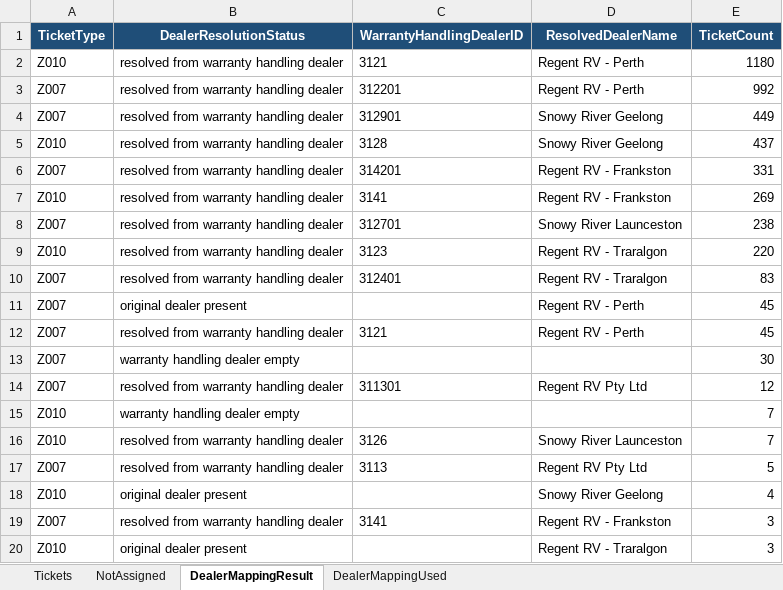
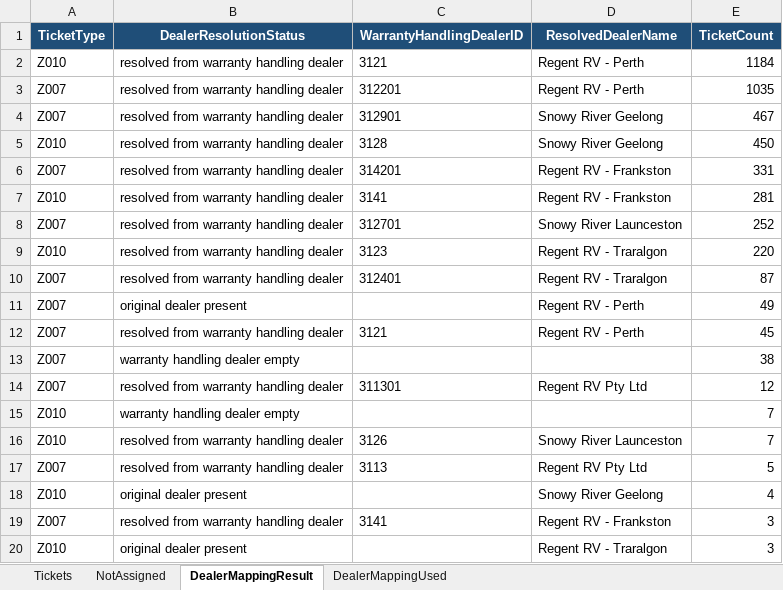
Before and after one commit to leochun1227-lab/Service-center-dashboard, an Excel workbook: c4c_ticket_table_z007_z010_with_invoice_layout_checked.xlsx, sheet DealerMappingResult, drawn as a sheet; only a part is shown; values as stored, in another font and other column widths than the file's, no borders; the diff names each change by its address in the sheet, - before the commit and + after, or states it on an @@ line.

```diff
--- a/c4c_ticket_table_z007_z010_with_invoice_layout_checked.xlsx (sheet DealerMappingResult)
+++ b/c4c_ticket_table_z007_z010_with_invoice_layout_checked.xlsx (sheet DealerMappingResult)
-E2 (TicketCount): 1180
+E2 (TicketCount): 1184
-E3 (TicketCount): 992
+E3 (TicketCount): 1035
-E4 (TicketCount): 449
+E4 (TicketCount): 467
-E5 (TicketCount): 437
+E5 (TicketCount): 450
-E7 (TicketCount): 269
+E7 (TicketCount): 281
-E8 (TicketCount): 238
+E8 (TicketCount): 252
-E10 (TicketCount): 83
+E10 (TicketCount): 87
-E11 (TicketCount): 45
+E11 (TicketCount): 49
-E13 (TicketCount): 30
+E13 (TicketCount): 38
```
Also changed, not shown: sheet Tickets, sheet NotAssigned, abnormal_tickets.xlsx, c4c_ticket_table_z007_z010_checked_hana_final.xlsx, 4 other files.
